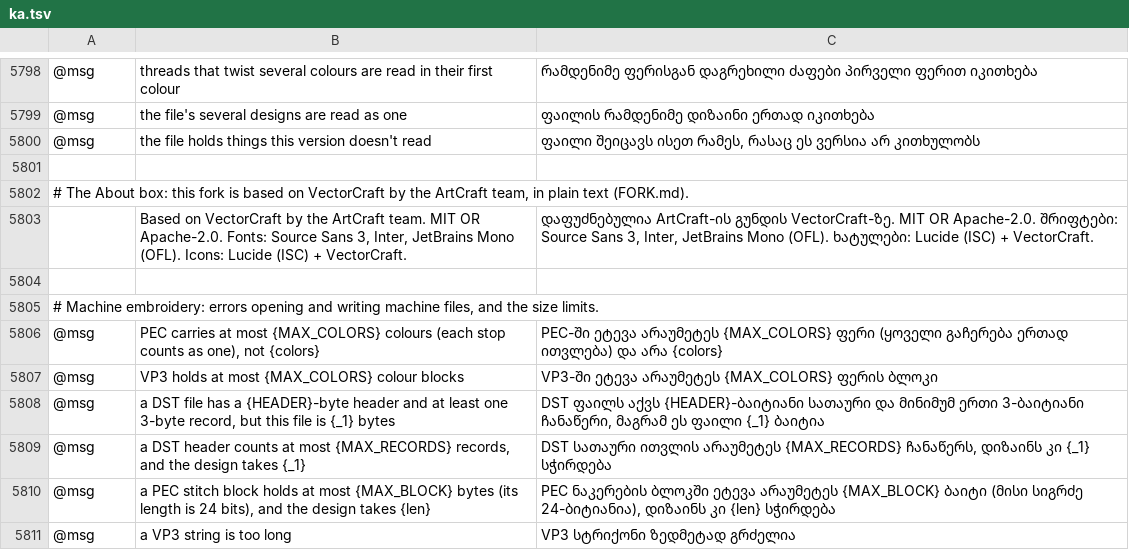
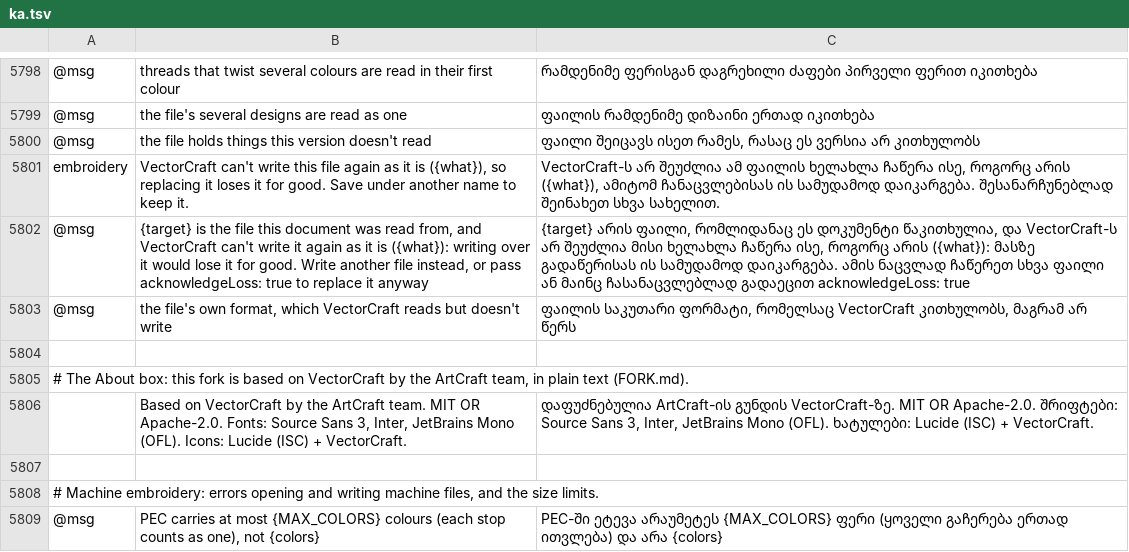
Before and after one commit to przbat-public/vectorcraft-stitch, a TSV file: crates/ui-egui/src/i18n/ka.tsv, drawn as a sheet; only a part is shown, gaps mark what is left out; the shorter side is filled out with more unchanged rows; the diff names each change by its address in the sheet, - before the commit and + after, or states it on an @@ line.

Commit message:
Writing over an opened SEW or HUS asks first
VectorCraft reads SEW and HUS but never writes them, so a SEW or HUS
written over with another format can't be made again. Opening one now
records that: writing another format over the file asks first, as it does
for a PES whose opening left something out. Opening says nothing more
than before: a HUS, and a SEW whose pictures and tables are blank, still
open with no note (the project owner's choice, 2026-11-26).

The question and the refusal say it in words of their own, since opening
such a file may have left nothing out: VectorCraft can't write the file
again as it is, its own format named first among what replacing it loses
("the file's own format, which VectorCraft reads but doesn't write"), and
the question shows each note in the interface's language.
document.export and document.exportSelection now check the format before
the file they would write over, as Save does, so an opened HUS exported
in its own format over itself is refused for that format, never told to
pass acknowledgeLoss.

The note, the question and the refusal are in every catalogue; the
catalogue tests read the note with the loss notes, and the refusal as the
engine says it. writing_over_an_opened_hus_asks_first, the blank case of
writing_over_an_opened_sew_asks_first and
replacing_an_opened_hus_asks_in_words_of_its_own fail without the change.

```diff
--- a/crates/ui-egui/src/i18n/ka.tsv
+++ b/crates/ui-egui/src/i18n/ka.tsv
+row 5801: embroidery | VectorCraft can't write this file again as it is ({what}), so replacing it loses it for good. Save under another name to keep it. | VectorCraft-ს არ შეუძლია ამ ფაილის ხელახლა ჩაწერა ისე, როგორც არის ({what}), ამიტომ ჩანაცვლებისას ის სამუდამოდ დაიკარგება. შესანარჩუნებლად შეინახეთ სხვა სახელით.
+row 5802: @msg | {target} is the file this document was read from, and VectorCraft can't write it again as it is ({what}): writing over it would lose it for good. Write another file instead, or pass acknowledgeLoss: true to replace it anyway | {target} არის ფაილი, რომლიდანაც ეს დოკუმენტი წაკითხულია, და VectorCraft-ს არ შეუძლია მისი ხელახლა ჩაწერა ისე, როგორც არის ({what}): მასზე გადაწერისას ის სამუდამოდ დაიკარგება. ამის ნაცვლად ჩაწერეთ სხვა ფაილი ან მაინც ჩასანაცვლებლად გადაეცით acknowledgeLoss: true
+row 5803: @msg | the file's own format, which VectorCraft reads but doesn't write | ფაილის საკუთარი ფორმატი, რომელსაც VectorCraft კითხულობს, მაგრამ არ წერს
```
Also changed, not shown: crates/ui-egui/src/i18n/bg.tsv, crates/ui-egui/src/i18n/el.tsv, 33 other files.
